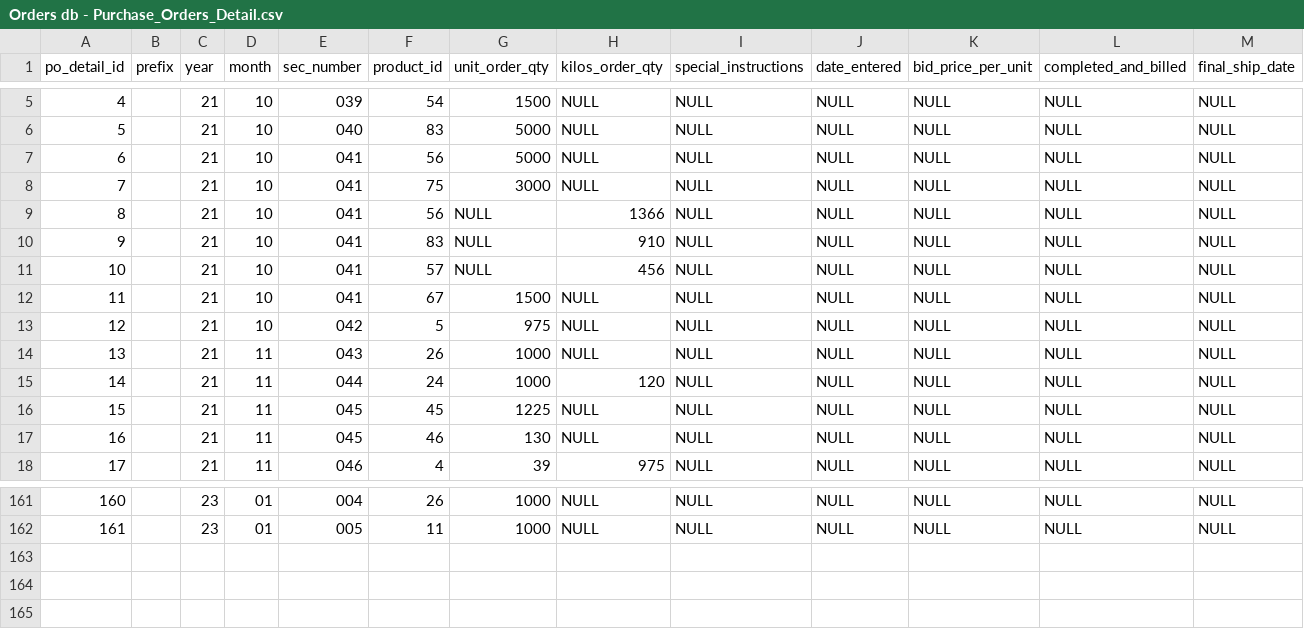
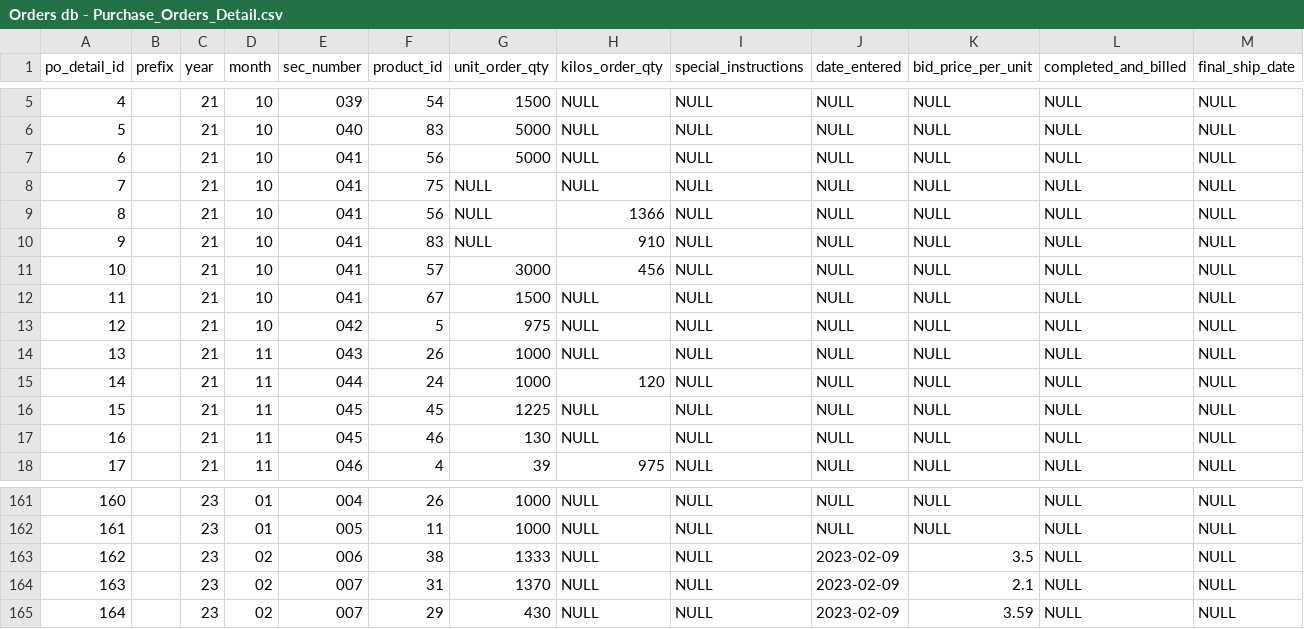
Before and after one commit to Nathaniel-Reeves/ProlifixManager, a CSV file: db_init/scv_data/Orders/Orders db - Purchase_Orders_Detail.csv, drawn as a sheet; only a part is shown, gaps mark what is left out.

```diff
--- a/db_init/scv_data/Orders/Orders db - Purchase_Orders_Detail.csv
+++ b/db_init/scv_data/Orders/Orders db - Purchase_Orders_Detail.csv
@@ -7,6 +7,6 @@ po_detail_id,prefix,year,month,sec_number,product_id,unit_order_qty,kilos_order_
 6,,21,10,041,56,5000,NULL,NULL,NULL,NULL,NULL,NULL
-7,,21,10,041,75,3000,NULL,NULL,NULL,NULL,NULL,NULL
+7,,21,10,041,75,NULL,NULL,NULL,NULL,NULL,NULL,NULL
 8,,21,10,041,56,NULL,1366,NULL,NULL,NULL,NULL,NULL
 9,,21,10,041,83,NULL,910,NULL,NULL,NULL,NULL,NULL
-10,,21,10,041,57,NULL,456,NULL,NULL,NULL,NULL,NULL
+10,,21,10,041,57,3000,456,NULL,NULL,NULL,NULL,NULL
 11,,21,10,041,67,1500,NULL,NULL,NULL,NULL,NULL,NULL
@@ -162 +162,4 @@ po_detail_id,prefix,year,month,sec_number,product_id,unit_order_qty,kilos_order_
 161,,23,01,005,11,1000,NULL,NULL,NULL,NULL,NULL,NULL
+162,,23,02,006,38,1333,NULL,NULL,2023-02-09,3.5,NULL,NULL
+163,,23,02,007,31,1370,NULL,NULL,2023-02-09,2.1,NULL,NULL
+164,,23,02,007,29,430,NULL,NULL,2023-02-09,3.59,NULL,NULL
```
Also changed, not shown: db_init/scv_data/Orders/Orders db - Lot_Numbers.csv, db_init/scv_data/Orders/Orders db - Purchase_Orders.csv, 7 other files.
